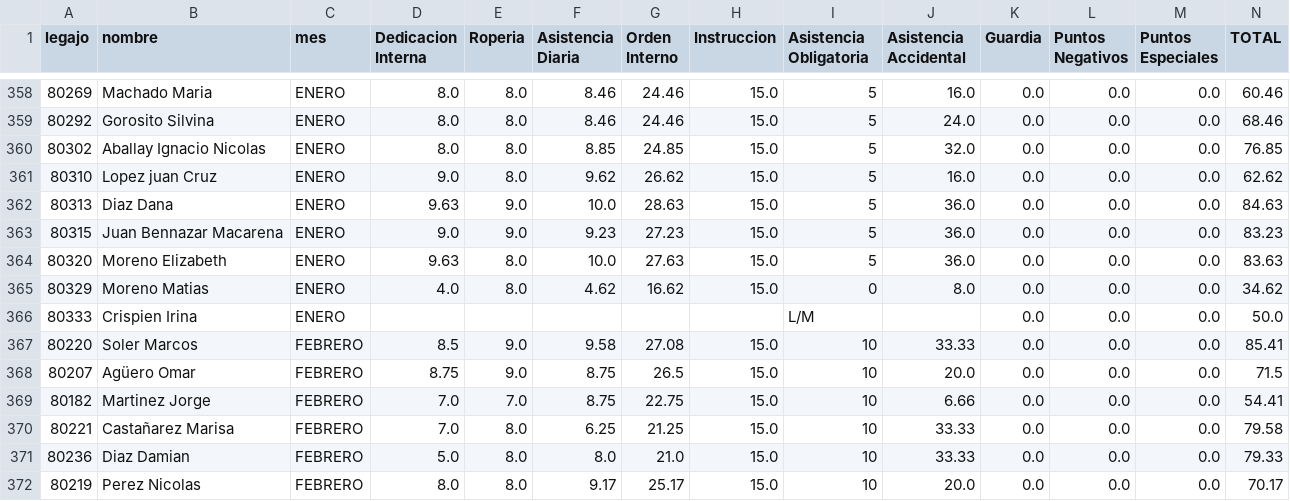
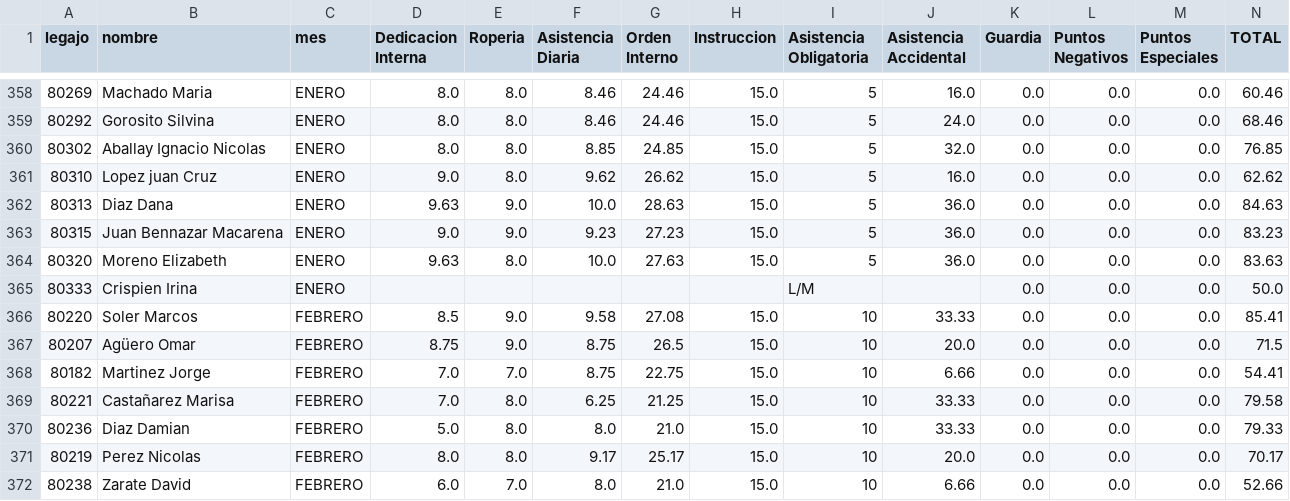
Before and after one commit to bomberosc80-app/calificaciones-app, a CSV file: calificaciones.csv, drawn as a sheet; only a part is shown, gaps mark what is left out; the shorter side is filled out with more unchanged rows; the diff names each change by its address in the sheet, - before the commit and + after, or states it on an @@ line.

Commit message:
Update calificaciones.csv

```diff
--- a/calificaciones.csv
+++ b/calificaciones.csv
-row 365: 80329 | Moreno Matias | ENERO | 4.0 | 8.0 | 4.62 | 16.62 | 15.0 | 0 | 8.0 | 0.0 | 0.0 | 0.0 | 34.62
```
